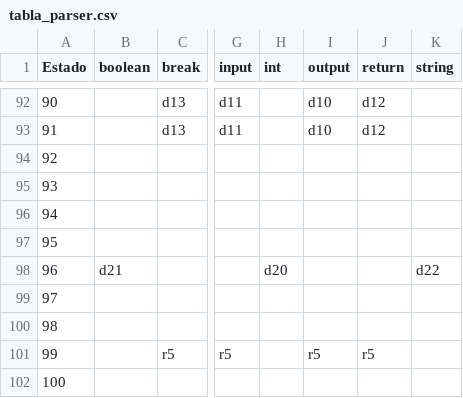
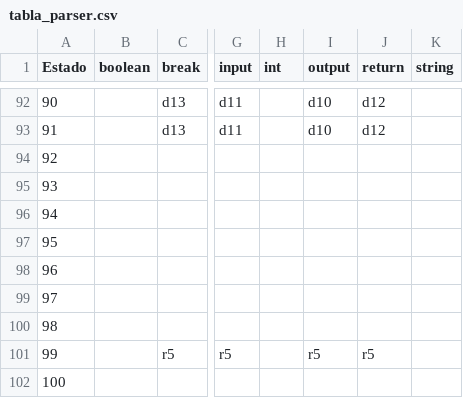
Before and after one commit to Zexwire/PracticaPDL, a CSV file: tabla_parser.csv, drawn as a sheet; only a part is shown, gaps mark what is left out; the diff names each change by its address in the sheet, - before the commit and + after, or states it on an @@ line.

Commit message:
handler de parser errors done

```diff
--- a/tabla_parser.csv
+++ b/tabla_parser.csv
-B98 (boolean): d21
+B98 (boolean): (empty)
-H98 (int): d20
+H98 (int): (empty)
-K98 (string): d22
+K98 (string): (empty)
```
Also changed, not shown: 3 other files.
